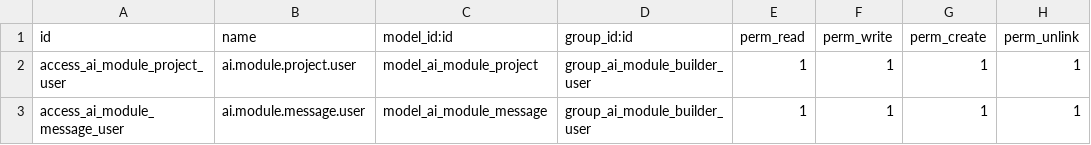
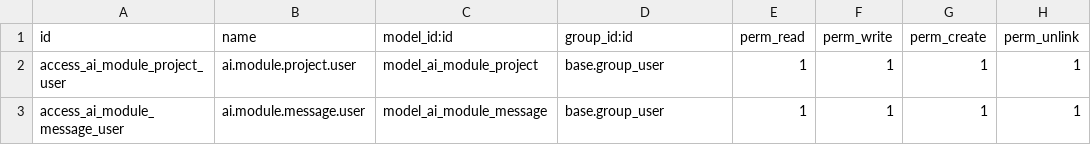
Before and after one commit to geoffrey-prelium/ai_module_builder, a CSV file: security/ir.model.access.csv, drawn as a sheet.

Commit message:
[FIX] Security: Remove custom groups to avoid Odoo 19 strict XML parsing errors, use base.group_user instead

```diff
--- a/security/ir.model.access.csv
+++ b/security/ir.model.access.csv
@@ -1,3 +1,3 @@
 id,name,model_id:id,group_id:id,perm_read,perm_write,perm_create,perm_unlink
-access_ai_module_project_user,ai.module.project.user,model_ai_module_project,group_ai_module_builder_user,1,1,1,1
-access_ai_module_message_user,ai.module.message.user,model_ai_module_message,group_ai_module_builder_user,1,1,1,1
+access_ai_module_project_user,ai.module.project.user,model_ai_module_project,base.group_user,1,1,1,1
+access_ai_module_message_user,ai.module.message.user,model_ai_module_message,base.group_user,1,1,1,1
```
Also changed, not shown: 3 other files.
